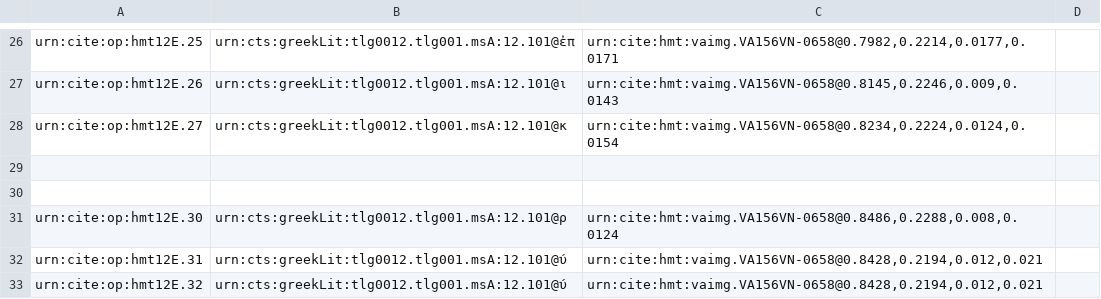
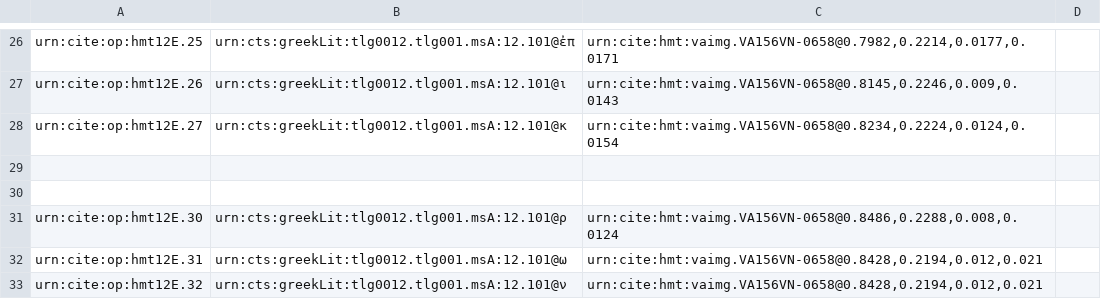
Before and after one commit to HMT-seminar-2014/hmt-12E, a CSV file: collections/paleography.csv, drawn as a sheet; only a part is shown, gaps mark what is left out.

Commit message:
Update paleography.csv

```diff
--- a/collections/paleography.csv
+++ b/collections/paleography.csv
@@ -31,3 +31,3 @@ urn:cite:op:hmt12E.27,"urn:cts:greekLit:tlg0012.tlg001.msA:12.101@κ","urn:cite:
 urn:cite:op:hmt12E.30,"urn:cts:greekLit:tlg0012.tlg001.msA:12.101@ρ","urn:cite:hmt:vaimg.VA156VN-0658@0.8486,0.2288,0.008,0.0124",
-urn:cite:op:hmt12E.31,"urn:cts:greekLit:tlg0012.tlg001.msA:12.101@ύ","urn:cite:hmt:vaimg.VA156VN-0658@0.8428,0.2194,0.012,0.021",
-urn:cite:op:hmt12E.32,"urn:cts:greekLit:tlg0012.tlg001.msA:12.101@ύ","urn:cite:hmt:vaimg.VA156VN-0658@0.8428,0.2194,0.012,0.021",
+urn:cite:op:hmt12E.31,"urn:cts:greekLit:tlg0012.tlg001.msA:12.101@ω","urn:cite:hmt:vaimg.VA156VN-0658@0.8428,0.2194,0.012,0.021",
+urn:cite:op:hmt12E.32,"urn:cts:greekLit:tlg0012.tlg001.msA:12.101@ν","urn:cite:hmt:vaimg.VA156VN-0658@0.8428,0.2194,0.012,0.021",
```
